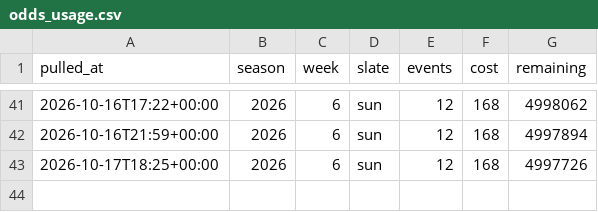
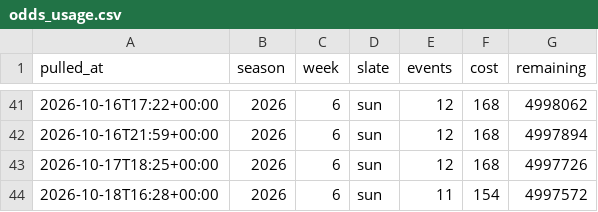
Before and after one commit to fozzyyozzy/edge-index, a CSV file: automation/lines/odds_usage.csv, drawn as a sheet; only a part is shown, gaps mark what is left out.

```diff
--- a/automation/lines/odds_usage.csv
+++ b/automation/lines/odds_usage.csv
@@ -43 +43,2 @@ pulled_at,season,week,slate,events,cost,remaining
 2026-10-17T18:25+00:00,2026,6,sun,12,168,4997726
+2026-10-18T16:28+00:00,2026,6,sun,11,154,4997572
```
Also changed, not shown: automation/floors/floors_2026_w6_sun.csv, automation/lines/dk_2026_w6_all.csv, 15 other files.
